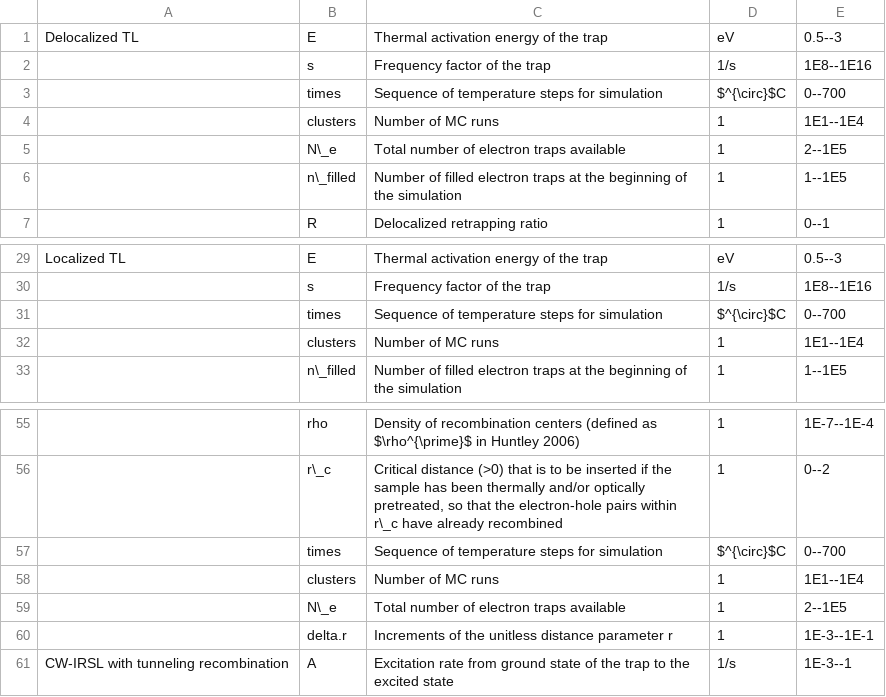
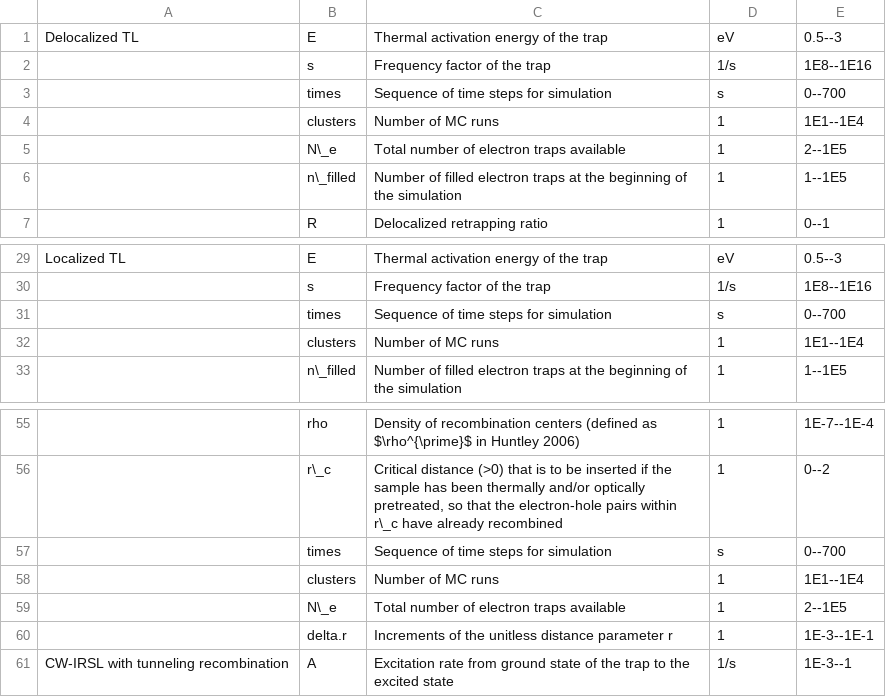
Before and after one commit to R-Lum/RLumCarlo, a CSV file: vignettes/Variable definitions and realistic values for RLumCarlo.csv, drawn as a sheet; only a part is shown, gaps mark what is left out; the diff names each change by its address in the sheet, - before the commit and + after, or states it on an @@ line.

Commit message:
fixed wrong units (temperature vs. s for time)

```diff
--- a/vignettes/Variable definitions and realistic values for RLumCarlo.csv
+++ b/vignettes/Variable definitions and realistic values for RLumCarlo.csv
-C3: Sequence of temperature steps for simulation
+C3: Sequence of time steps for simulation
-D3: $^{\circ}$C
+D3: s
-C31: Sequence of temperature steps for simulation
+C31: Sequence of time steps for simulation
-D31: $^{\circ}$C
+D31: s
-C57: Sequence of temperature steps for simulation
+C57: Sequence of time steps for simulation
-D57: $^{\circ}$C
+D57: s
```
